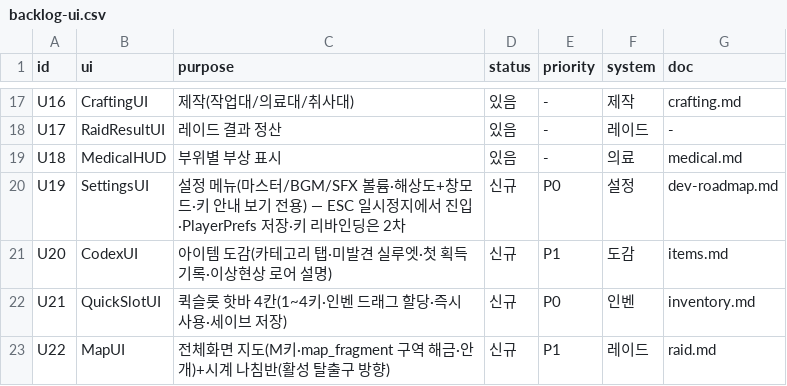
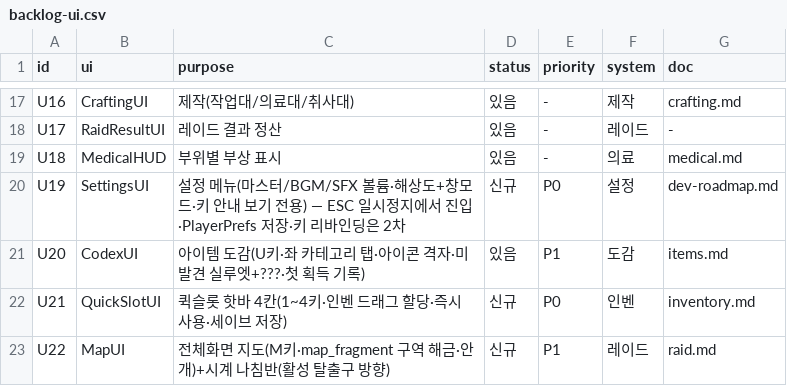
Before and after one commit to JooYoung112233/DemoGame, a CSV file: demo13-flashlight/docs/backlog-ui.csv, drawn as a sheet; only a part is shown, gaps mark what is left out.

```diff
--- a/demo13-flashlight/docs/backlog-ui.csv
+++ b/demo13-flashlight/docs/backlog-ui.csv
@@ -20,3 +20,3 @@ U18,MedicalHUD,부위별 부상 표시,있음,-,의료,medical.md
 U19,SettingsUI,설정 메뉴(마스터/BGM/SFX 볼륨·해상도+창모드·키 안내 보기 전용) — ESC 일시정지에서 진입·PlayerPrefs 저장·키 리바인딩은 2차,신규,P0,설정,dev-roadmap.md
-U20,CodexUI,아이템 도감(카테고리 탭·미발견 실루엣·첫 획득 기록·이상현상 로어 설명),신규,P1,도감,items.md
+U20,CodexUI,아이템 도감(U키·좌 카테고리 탭·아이콘 격자·미발견 실루엣+???·첫 획득 기록),있음,P1,도감,items.md
 U21,QuickSlotUI,퀵슬롯 핫바 4칸(1~4키·인벤 드래그 할당·즉시 사용·세이브 저장),신규,P0,인벤,inventory.md
```
Also changed, not shown: 11 other files.
